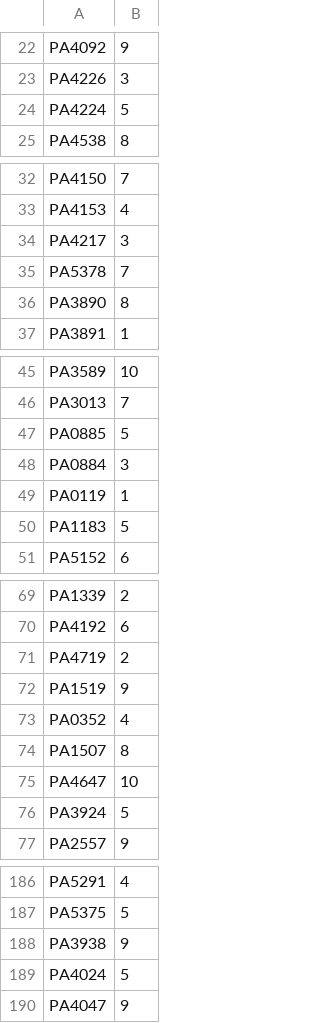
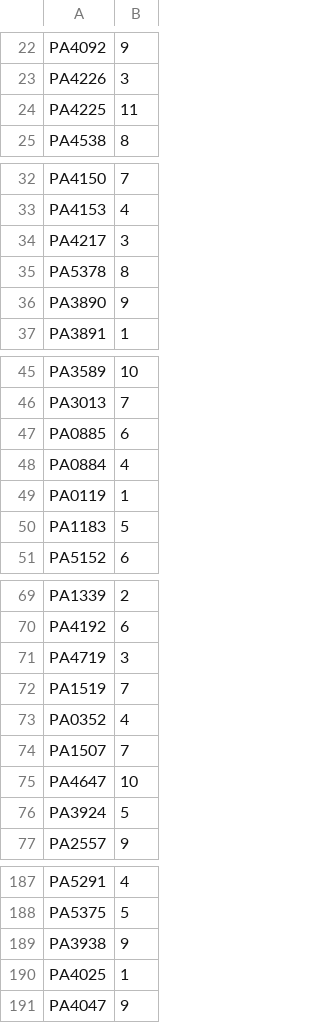
Before and after one commit to csbl/ABResistancePA01MAT, a CSV file: deletedGenesC.csv, drawn as a sheet; only a part is shown, gaps mark what is left out; the diff covers the shown part only.

```diff
--- a/deletedGenesC.csv
+++ b/deletedGenesC.csv
@@ -23,3 +23,3 @@ PA4092,9
 PA4226,3
-PA4224,5
+PA4225,11
 PA4538,8
@@ -34,4 +34,4 @@ PA4153,4
 PA4217,3
-PA5378,7
-PA3890,8
+PA5378,8
+PA3890,9
 PA3891,1
@@ -46,4 +46,4 @@ PA3589,10
 PA3013,7
-PA0885,5
-PA0884,3
+PA0885,6
+PA0884,4
 PA0119,1
@@ -70,6 +70,6 @@ PA1339,2
 PA4192,6
-PA4719,2
-PA1519,9
+PA4719,3
+PA1519,7
 PA0352,4
-PA1507,8
+PA1507,7
 PA4647,10
@@ -188,3 +189,3 @@ PA5375,5
 PA3938,9
-PA4024,5
+PA4025,1
 PA4047,9
```
Also changed, not shown: 6 added rows, 5 removed rows and 7 edited cells elsewhere in this file, deletedGenesCM.csv, deletedGenesE.csv, 56 other files.
